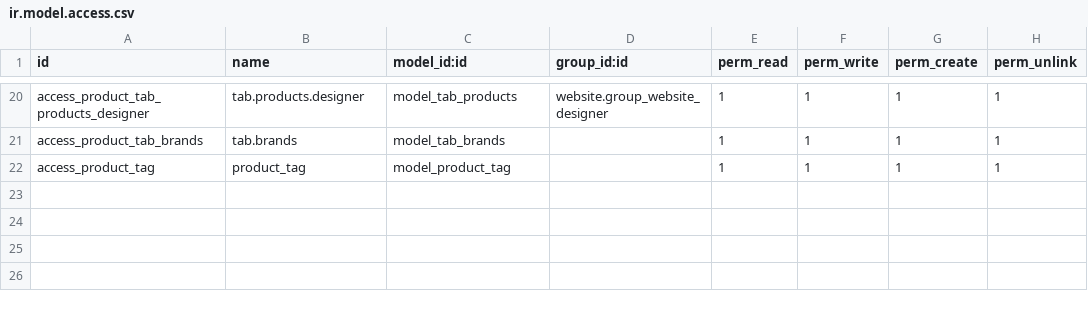
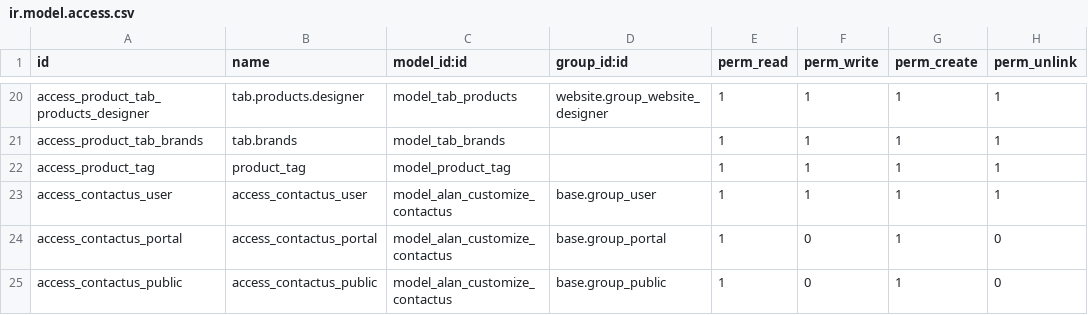
Before and after one commit to Josh-Excelroot/Custom-Pinyang, a CSV file: addons/alan_customize/security/ir.model.access.csv, drawn as a sheet; only a part is shown, gaps mark what is left out; the diff names each change by its address in the sheet, - before the commit and + after, or states it on an @@ line.

Commit message:
Alan Template Modification for Website

```diff
--- a/addons/alan_customize/security/ir.model.access.csv
+++ b/addons/alan_customize/security/ir.model.access.csv
+row 23: access_contactus_user | access_contactus_user | model_alan_customize_contactus | base.group_user | 1 | 1 | 1 | 1
+row 24: access_contactus_portal | access_contactus_portal | model_alan_customize_contactus | base.group_portal | 1 | 0 | 1 | 0
+row 25: access_contactus_public | access_contactus_public | model_alan_customize_contactus | base.group_public | 1 | 0 | 1 | 0
```
Also changed, not shown: 7 other files.
